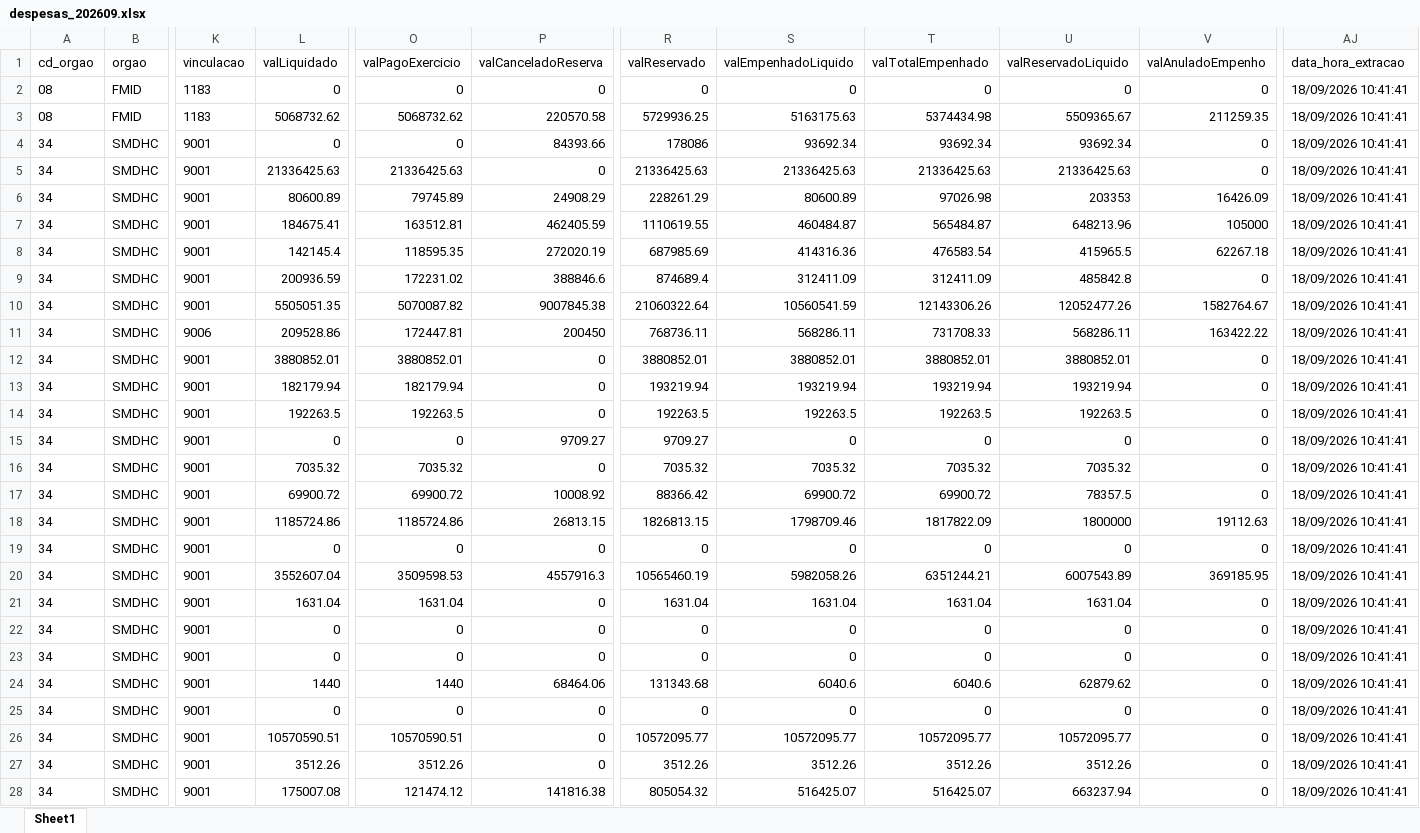
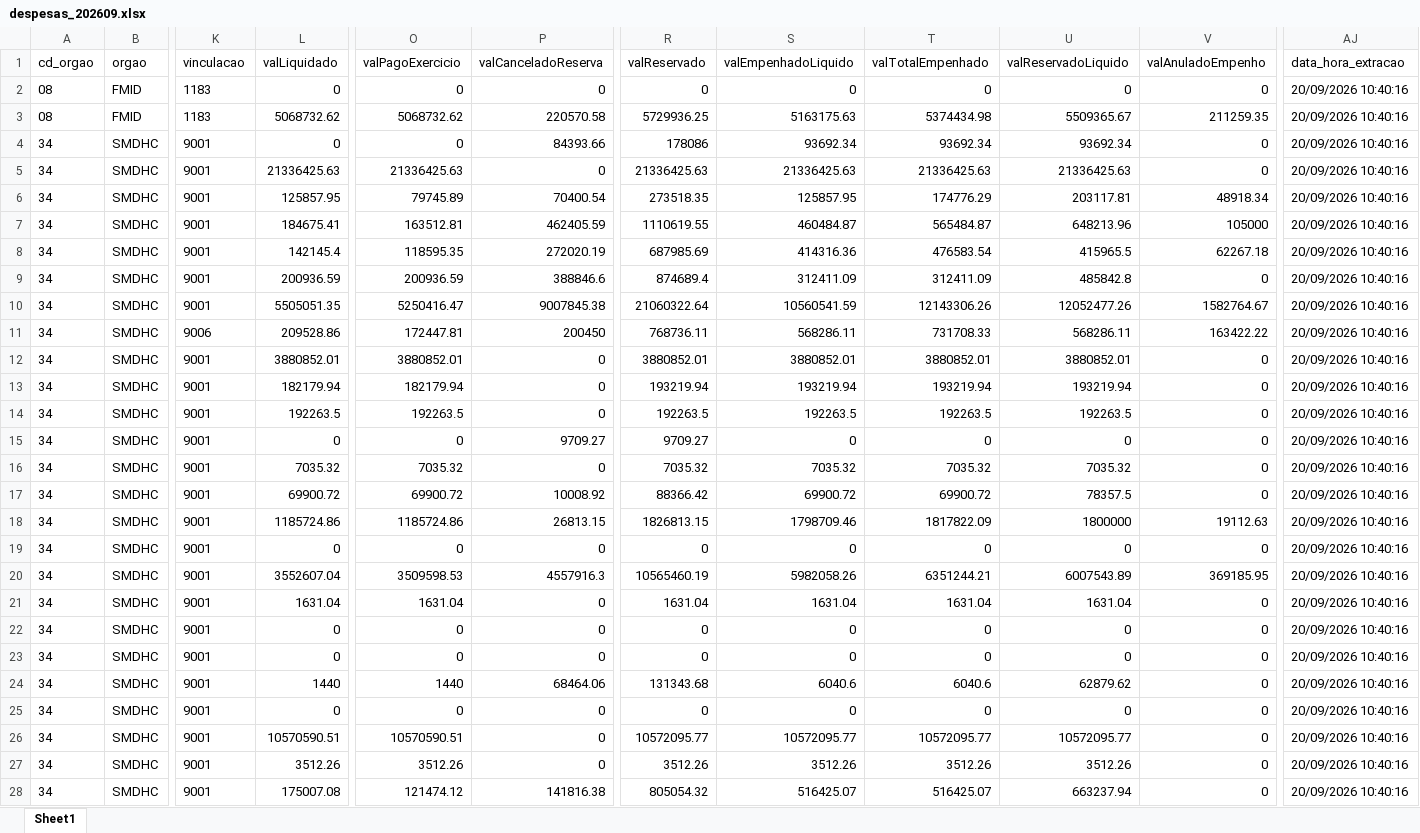
Before and after one commit to NathanSFaita/painel_orcamentario, an Excel workbook: base_despesas/2026/despesas_202609.xlsx, sheet Sheet1, drawn as a sheet; only a part is shown, gaps mark what is left out; values as stored, in another font and other column widths than the file's, no borders; the diff covers the shown part only; the diff names each change by its address in the sheet, - before the commit and + after, or states it on an @@ line.

```diff
--- a/base_despesas/2026/despesas_202609.xlsx (sheet Sheet1)
+++ b/base_despesas/2026/despesas_202609.xlsx (sheet Sheet1)
-AJ2:AJ28 (data_hora_extracao): 18/09/2026 10:41:41
+AJ2:AJ28 (data_hora_extracao): 20/09/2026 10:40:16
-L6 (valLiquidado): 80600.89
+L6 (valLiquidado): 125857.95
-P6 (valCanceladoReserva): 24908.29
+P6 (valCanceladoReserva): 70400.54
-R6 (valReservado): 228261.29
+R6 (valReservado): 273518.35
-S6 (valEmpenhadoLiquido): 80600.89
+S6 (valEmpenhadoLiquido): 125857.95
-T6 (valTotalEmpenhado): 97026.98
+T6 (valTotalEmpenhado): 174776.29
-U6 (valReservadoLiquido): 203353
+U6 (valReservadoLiquido): 203117.81
-V6 (valAnuladoEmpenho): 16426.09
+V6 (valAnuladoEmpenho): 48918.34
-O9 (valPagoExercicio): 172231.02
+O9 (valPagoExercicio): 200936.59
-O10 (valPagoExercicio): 5070087.82
+O10 (valPagoExercicio): 5250416.47
```
Also changed, not shown: 235 edited cells elsewhere in this sheet, 4 other files.
